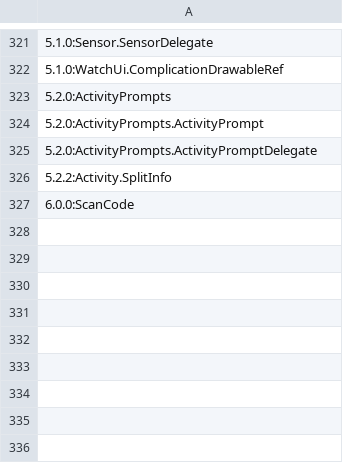
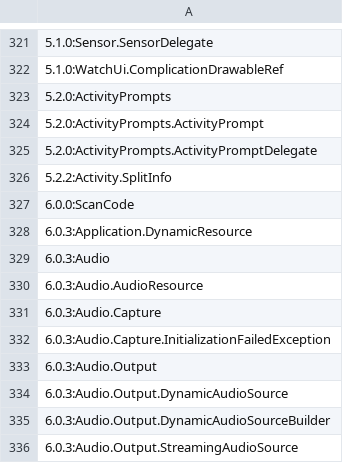
Before and after one commit to flocsy/garmin-dev-tools, a CSV file: csv/min-api-level2class.csv, drawn as a sheet; only a part is shown, gaps mark what is left out; the diff names each change by its address in the sheet, - before the commit and + after, or states it on an @@ line.

```diff
--- a/csv/min-api-level2class.csv
+++ b/csv/min-api-level2class.csv
+row 328: 6.0.3:Application.DynamicResource
+row 329: 6.0.3:Audio
+row 330: 6.0.3:Audio.AudioResource
+row 331: 6.0.3:Audio.Capture
+row 332: 6.0.3:Audio.Capture.InitializationFailedException
+row 333: 6.0.3:Audio.Output
+row 334: 6.0.3:Audio.Output.DynamicAudioSource
+row 335: 6.0.3:Audio.Output.DynamicAudioSourceBuilder
+row 336: 6.0.3:Audio.Output.StreamingAudioSource
```
Also changed, not shown: csv/device2memory-datafield.csv, csv/device2memory-watchApp.csv, 21 other files.
